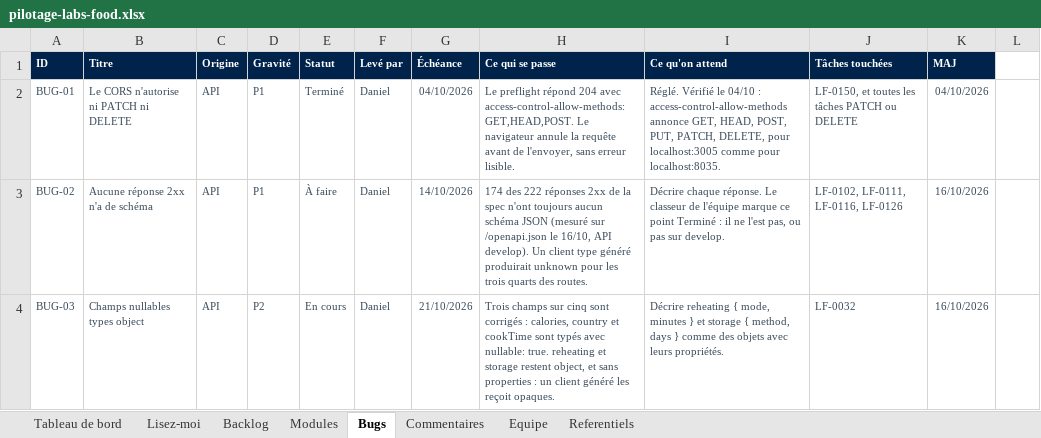
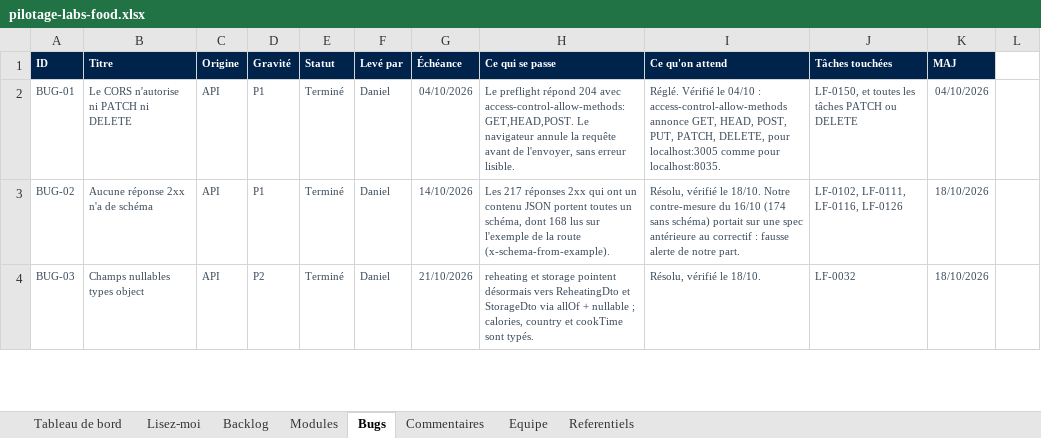
Before and after one commit to LabsFood/batchcooking-web, an Excel workbook: docs/pilotage/pilotage-labs-food.xlsx, sheet Bugs, drawn as a sheet; only a part is shown; values as stored, in another font and other column widths than the file's, no borders; conditional formats not drawn; the diff covers the shown part only; the diff names each change by its address in the sheet, - before the commit and + after, or states it on an @@ line.

```diff
--- a/docs/pilotage/pilotage-labs-food.xlsx (sheet Bugs)
+++ b/docs/pilotage/pilotage-labs-food.xlsx (sheet Bugs)
-E3 (Statut): À faire
+E3 (Statut): Terminé
-H3 (Ce qui se passe): 174 des 222 réponses 2xx de la spec n'ont toujours aucun schéma JSON (mesuré sur /openapi.json le 16/10, API develop). Un client type généré produirait unknown pour les trois quarts des routes.
+H3 (Ce qui se passe): Les 217 réponses 2xx qui ont un contenu JSON portent toutes un schéma, dont 168 lus sur l'exemple de la route (x-schema-from-example).
-I3 (Ce qu'on attend): Décrire chaque réponse. Le classeur de l'équipe marque ce point Terminé : il ne l'est pas, ou pas sur develop.
+I3 (Ce qu'on attend): Résolu, vérifié le 18/10. Notre contre-mesure du 16/10 (174 sans schéma) portait sur une spec antérieure au correctif : fausse alerte de notre part.
-K3:K4 (MAJ): 16/10/2026
+K3:K4 (MAJ): 18/10/2026
-E4 (Statut): En cours
+E4 (Statut): Terminé
-H4 (Ce qui se passe): Trois champs sur cinq sont corrigés : calories, country et cookTime sont typés avec nullable: true. reheating et storage restent object, et sans properties : un client généré les reçoit opaques.
+H4 (Ce qui se passe): reheating et storage pointent désormais vers ReheatingDto et StorageDto via allOf + nullable ; calories, country et cookTime sont typés.
-I4 (Ce qu'on attend): Décrire reheating { mode, minutes } et storage { method, days } comme des objets avec leurs propriétés.
+I4 (Ce qu'on attend): Résolu, vérifié le 18/10.
```
Also changed, not shown: 18 edited cells elsewhere in this sheet, 2 other files.
